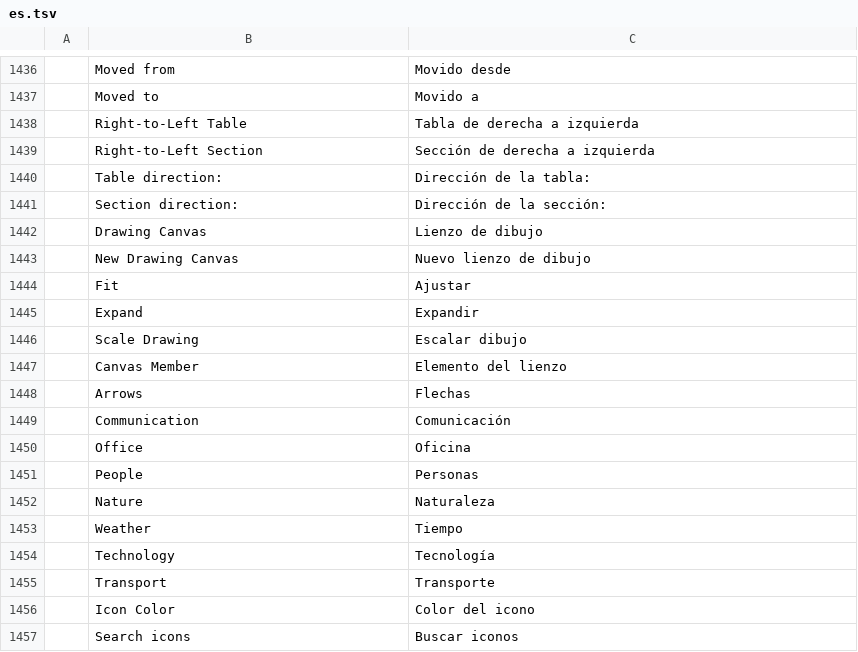
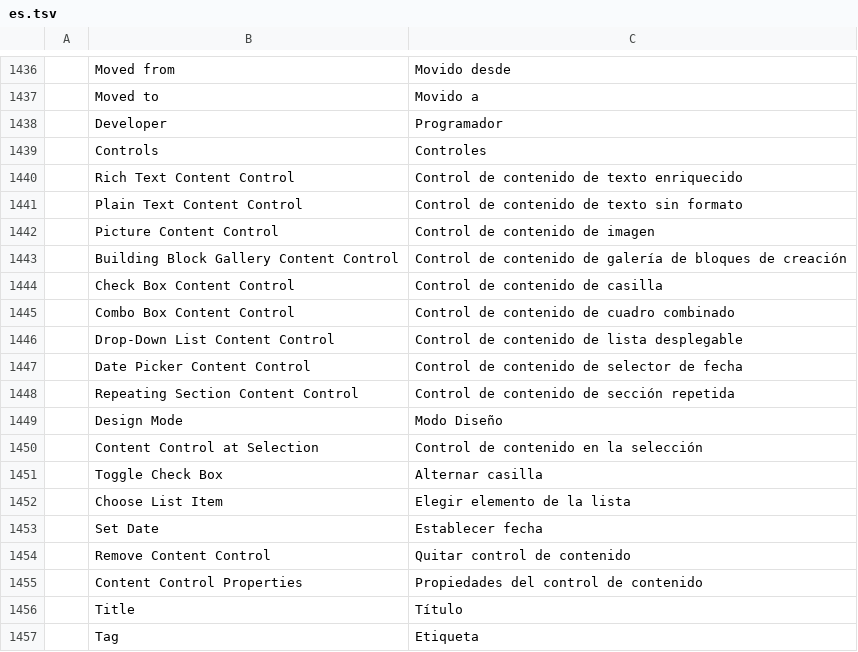
Before and after one commit to 0x-fork/wordcraft, a TSV file: crates/ui-egui/src/i18n/es.tsv, drawn as a sheet; only a part is shown, gaps mark what is left out; the shorter side is filled out with more unchanged rows; the diff covers the shown part only.

```diff
--- a/crates/ui-egui/src/i18n/es.tsv
+++ b/crates/ui-egui/src/i18n/es.tsv
@@ -1437 +1437,21 @@
 	Moved to	Movido a
+	Developer	Programador
+	Controls	Controles
+	Rich Text Content Control	Control de contenido de texto enriquecido
+	Plain Text Content Control	Control de contenido de texto sin formato
+	Picture Content Control	Control de contenido de imagen
+	Building Block Gallery Content Control	Control de contenido de galería de bloques de creación
+	Check Box Content Control	Control de contenido de casilla
+	Combo Box Content Control	Control de contenido de cuadro combinado
+	Drop-Down List Content Control	Control de contenido de lista desplegable
+	Date Picker Content Control	Control de contenido de selector de fecha
+	Repeating Section Content Control	Control de contenido de sección repetida
+	Design Mode	Modo Diseño
+	Content Control at Selection	Control de contenido en la selección
+	Toggle Check Box	Alternar casilla
+	Choose List Item	Elegir elemento de la lista
+	Set Date	Establecer fecha
+	Remove Content Control	Quitar control de contenido
+	Content Control Properties	Propiedades del control de contenido
+	Title	Título
+	Tag	Etiqueta
```
Also changed, not shown: 13 added rows elsewhere in this file, crates/ui-egui/src/i18n/ja.tsv, crates/ui-egui/src/i18n/pt-br.tsv, 46 other files.
